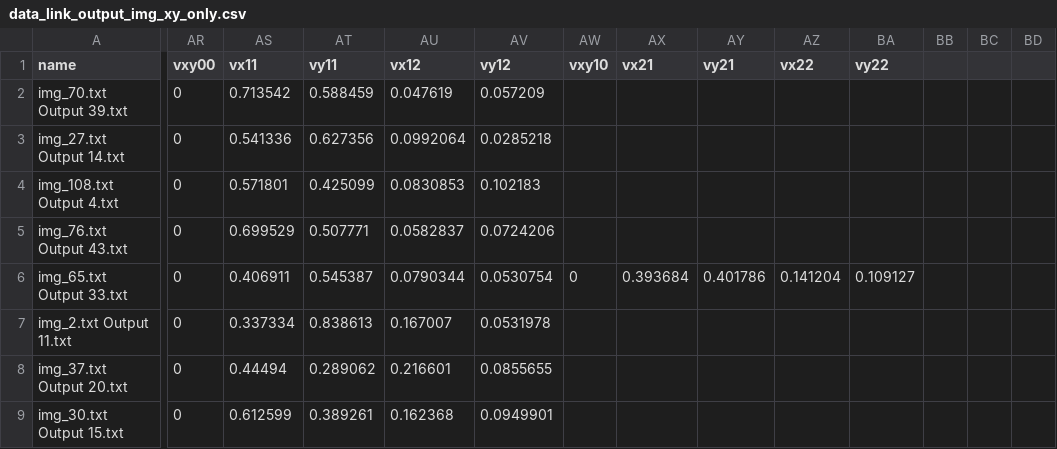
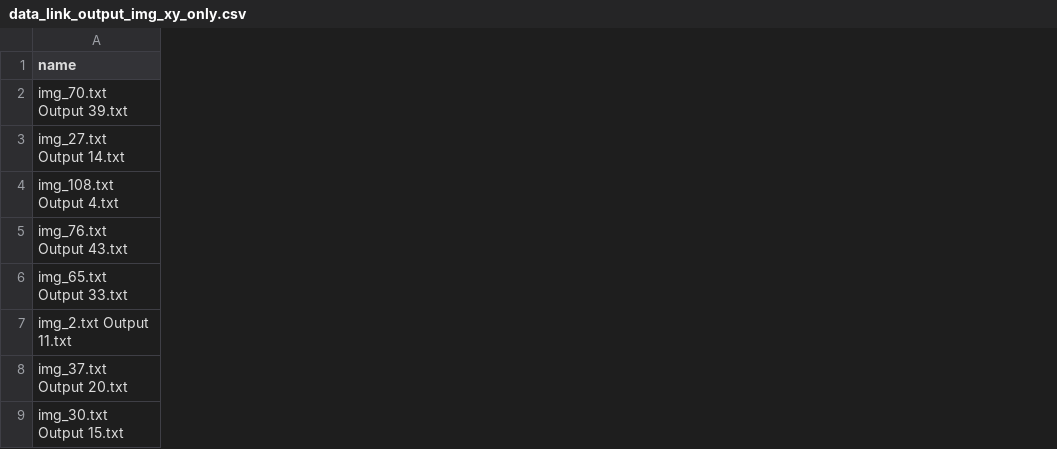
Before and after one commit to Skunac/IndustrialVision, a CSV file: data_link_output_img_xy_only.csv, drawn as a sheet; only a part is shown, gaps mark what is left out; the diff covers the shown part only; the diff names each change by its address in the sheet, - before the commit and + after, or states it on an @@ line.

Commit message:
modifié :         data_link_output_img_xy_only.csv

```diff
--- a/data_link_output_img_xy_only.csv
+++ b/data_link_output_img_xy_only.csv
-column AR (vxy00), rows 2-9: all 0
-column AS (vx11), rows 2-9: 0.713542 | 0.541336 | 0.571801 | 0.699529 | 0.406911 | 0.337334 | 0.44494 | 0.612599
-column AT (vy11), rows 2-9: 0.588459 | 0.627356 | 0.425099 | 0.507771 | 0.545387 | 0.838613 | 0.289062 | 0.389261
-column AU (vx12), rows 2-9: 0.047619 | 0.0992064 | 0.0830853 | 0.0582837 | 0.0790344 | 0.167007 | 0.216601 | 0.162368
-column AV (vy12), rows 2-9: 0.057209 | 0.0285218 | 0.102183 | 0.0724206 | 0.0530754 | 0.0531978 | 0.0855655 | 0.0949901
-column AW (vxy10), row 6: 0
-column AX (vx21), row 6: 0.393684
-column AY (vy21), row 6: 0.401786
-column AZ (vx22), row 6: 0.141204
-column BA (vy22), row 6: 0.109127
-column BB, empty
-column BC, empty
-column BD, empty
```
Also changed, not shown: 2 removed columns elsewhere in this file.
